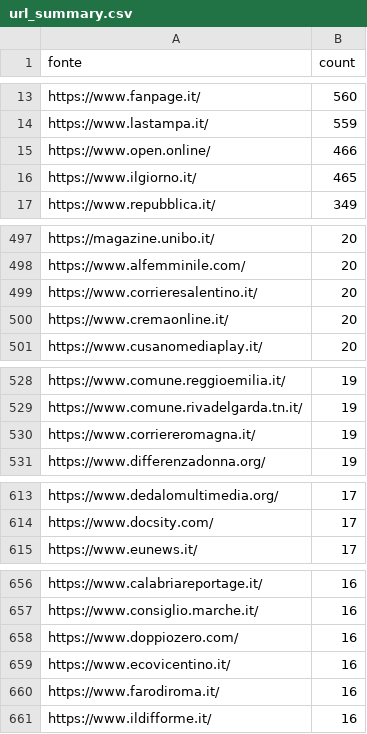
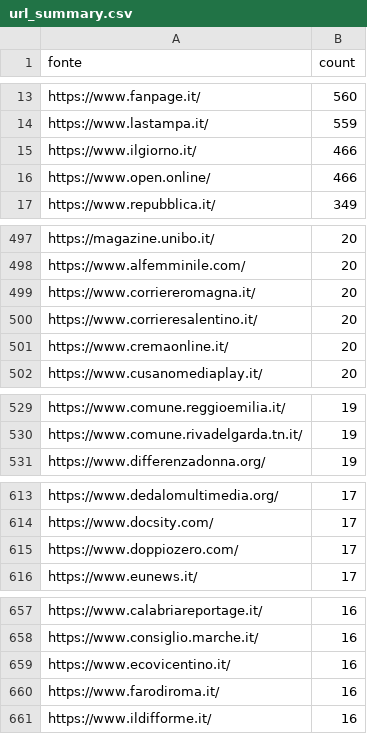
Before and after one commit to ondata/parole_che_uccidono, a CSV file: data/url_summary.csv, drawn as a sheet; only a part is shown, gaps mark what is left out; the diff covers the shown part only.

```diff
--- a/data/url_summary.csv
+++ b/data/url_summary.csv
@@ -14,4 +14,4 @@ https://www.fanpage.it/,560
 https://www.lastampa.it/,559
+https://www.ilgiorno.it/,466
 https://www.open.online/,466
-https://www.ilgiorno.it/,465
 https://www.repubblica.it/,349
@@ -498,2 +498,3 @@ https://magazine.unibo.it/,20
 https://www.alfemminile.com/,20
+https://www.corriereromagna.it/,20
 https://www.corrieresalentino.it/,20
@@ -529,3 +530,2 @@ https://www.comune.reggioemilia.it/,19
 https://www.comune.rivadelgarda.tn.it/,19
-https://www.corriereromagna.it/,19
 https://www.differenzadonna.org/,19
@@ -614,2 +614,3 @@ https://www.dedalomultimedia.org/,17
 https://www.docsity.com/,17
+https://www.doppiozero.com/,17
 https://www.eunews.it/,17
@@ -657,3 +658,2 @@ https://www.calabriareportage.it/,16
 https://www.consiglio.marche.it/,16
-https://www.doppiozero.com/,16
 https://www.ecovicentino.it/,16
```
Also changed, not shown: 2 added rows, 2 removed rows and 5 edited cells elsewhere in this file, 1 other file.
